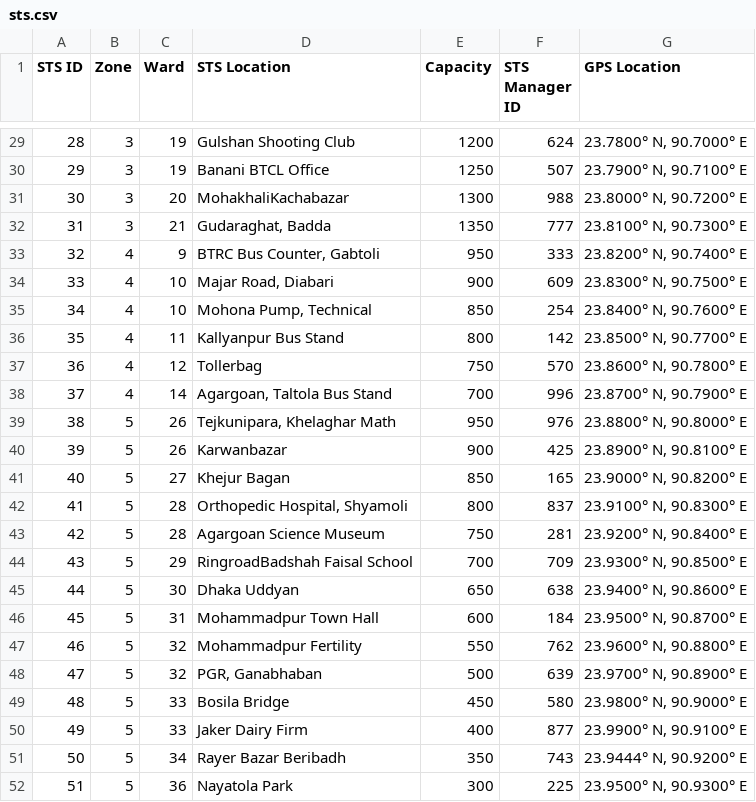
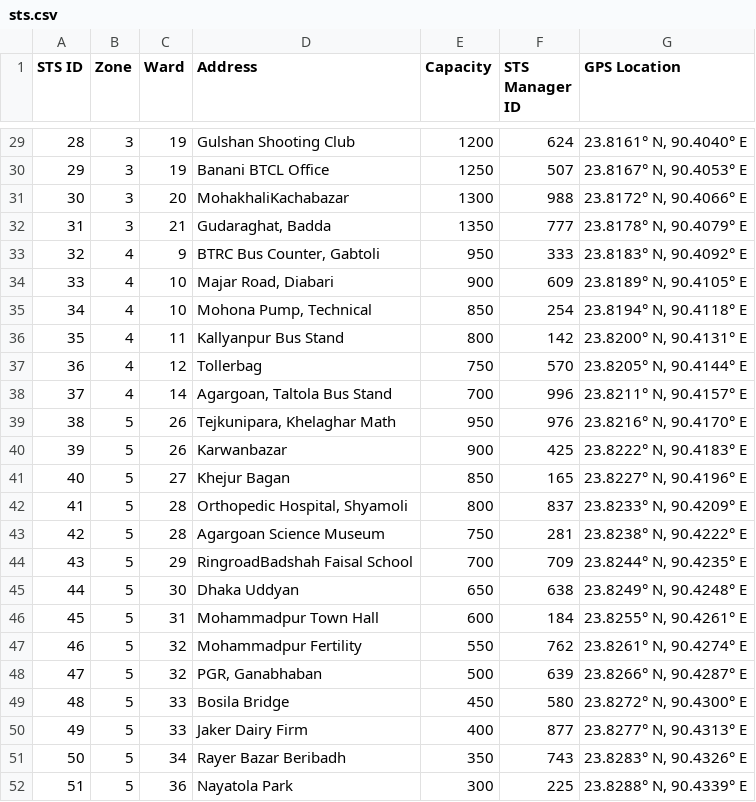
Before and after one commit to Munmud/CS24-p2-RU-Legion, a CSV file: app/data/sts.csv, drawn as a sheet; only a part is shown, gaps mark what is left out; the diff covers the shown part only.

```diff
--- a/app/data/sts.csv
+++ b/app/data/sts.csv
@@ -1 +1 @@
-STS ID,Zone,Ward,STS Location,Capacity,STS Manager ID,GPS Location
+STS ID,Zone,Ward,Address,Capacity,STS Manager ID,GPS Location
@@ -29,24 +29,24 @@ STS ID,Zone,Ward,STS Location,Capacity,STS Manager ID,GPS Location
-28,3,19,"Gulshan Shooting Club",1200,624,"23.7800° N, 90.7000° E"
-29,3,19,"Banani BTCL Office",1250,507,"23.7900° N, 90.7100° E"
-30,3,20,"MohakhaliKachabazar",1300,988,"23.8000° N, 90.7200° E"
-31,3,21,"Gudaraghat, Badda",1350,777,"23.8100° N, 90.7300° E"
-32,4,9,"BTRC Bus Counter, Gabtoli",950,333,"23.8200° N, 90.7400° E"
-33,4,10,"Majar Road, Diabari",900,609,"23.8300° N, 90.7500° E"
-34,4,10,"Mohona Pump, Technical",850,254,"23.8400° N, 90.7600° E"
-35,4,11,"Kallyanpur Bus Stand",800,142,"23.8500° N, 90.7700° E"
-36,4,12,"Tollerbag",750,570,"23.8600° N, 90.7800° E"
-37,4,14,"Agargoan, Taltola Bus Stand",700,996,"23.8700° N, 90.7900° E"
-38,5,26,"Tejkunipara, Khelaghar Math",950,976,"23.8800° N, 90.8000° E"
-39,5,26,"Karwanbazar",900,425,"23.8900° N, 90.8100° E"
-40,5,27,"Khejur Bagan",850,165,"23.9000° N, 90.8200° E"
-41,5,28,"Orthopedic Hospital, Shyamoli",800,837,"23.9100° N, 90.8300° E"
-42,5,28,"Agargoan Science Museum",750,281,"23.9200° N, 90.8400° E"
-43,5,29,"RingroadBadshah Faisal School",700,709,"23.9300° N, 90.8500° E"
-44,5,30,"Dhaka Uddyan",650,638,"23.9400° N, 90.8600° E"
-45,5,31,"Mohammadpur Town Hall",600,184,"23.9500° N, 90.8700° E"
-46,5,32,"Mohammadpur Fertility",550,762,"23.9600° N, 90.8800° E"
-47,5,32,"PGR, Ganabhaban",500,639,"23.9700° N, 90.8900° E"
-48,5,33,"Bosila Bridge",450,580,"23.9800° N, 90.9000° E"
-49,5,33,"Jaker Dairy Firm",400,877,"23.9900° N, 90.9100° E"
-50,5,34,"Rayer Bazar Beribadh",350,743,"23.9444° N, 90.9200° E"
-51,5,36,"Nayatola Park",300,225,"23.9500° N, 90.9300° E"
+28,3,19,"Gulshan Shooting Club",1200,624,"23.8161° N, 90.4040° E"
+29,3,19,"Banani BTCL Office",1250,507,"23.8167° N, 90.4053° E"
+30,3,20,"MohakhaliKachabazar",1300,988,"23.8172° N, 90.4066° E"
+31,3,21,"Gudaraghat, Badda",1350,777,"23.8178° N, 90.4079° E"
+32,4,9,"BTRC Bus Counter, Gabtoli",950,333,"23.8183° N, 90.4092° E"
+33,4,10,"Majar Road, Diabari",900,609,"23.8189° N, 90.4105° E"
+34,4,10,"Mohona Pump, Technical",850,254,"23.8194° N, 90.4118° E"
+35,4,11,"Kallyanpur Bus Stand",800,142,"23.8200° N, 90.4131° E"
+36,4,12,"Tollerbag",750,570,"23.8205° N, 90.4144° E"
+37,4,14,"Agargoan, Taltola Bus Stand",700,996,"23.8211° N, 90.4157° E"
+38,5,26,"Tejkunipara, Khelaghar Math",950,976,"23.8216° N, 90.4170° E"
+39,5,26,"Karwanbazar",900,425,"23.8222° N, 90.4183° E"
+40,5,27,"Khejur Bagan",850,165,"23.8227° N, 90.4196° E"
+41,5,28,"Orthopedic Hospital, Shyamoli",800,837,"23.8233° N, 90.4209° E"
+42,5,28,"Agargoan Science Museum",750,281,"23.8238° N, 90.4222° E"
+43,5,29,"RingroadBadshah Faisal School",700,709,"23.8244° N, 90.4235° E"
+44,5,30,"Dhaka Uddyan",650,638,"23.8249° N, 90.4248° E"
+45,5,31,"Mohammadpur Town Hall",600,184,"23.8255° N, 90.4261° E"
+46,5,32,"Mohammadpur Fertility",550,762,"23.8261° N, 90.4274° E"
+47,5,32,"PGR, Ganabhaban",500,639,"23.8266° N, 90.4287° E"
+48,5,33,"Bosila Bridge",450,580,"23.8272° N, 90.4300° E"
+49,5,33,"Jaker Dairy Firm",400,877,"23.8277° N, 90.4313° E"
+50,5,34,"Rayer Bazar Beribadh",350,743,"23.8283° N, 90.4326° E"
+51,5,36,"Nayatola Park",300,225,"23.8288° N, 90.4339° E"
```
Also changed, not shown: 27 edited cells elsewhere in this file, 6 other files.
